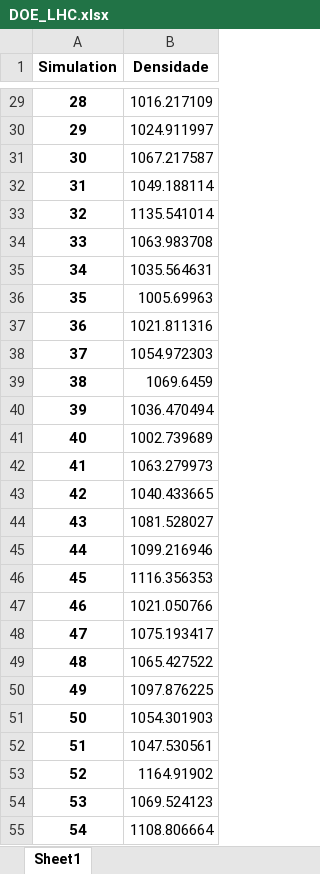
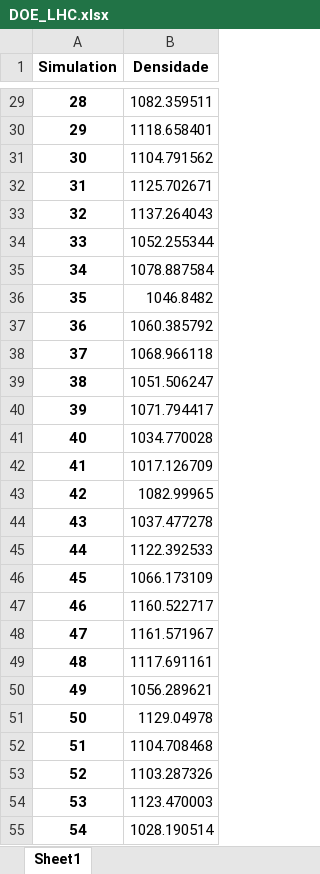
Before and after one commit to Spogis/EasyDOE, an Excel workbook: datasets/DOE_LHC.xlsx, sheet Sheet1, drawn as a sheet; only a part is shown, gaps mark what is left out; values as stored, in another font and other column widths than the file's, no borders; the diff covers the shown part only; the diff names each change by its address in the sheet, - before the commit and + after, or states it on an @@ line.

```diff
--- a/datasets/DOE_LHC.xlsx (sheet Sheet1)
+++ b/datasets/DOE_LHC.xlsx (sheet Sheet1)
-B29 (Densidade): 1016.217109
+B29 (Densidade): 1082.359511
-B30 (Densidade): 1024.911997
+B30 (Densidade): 1118.658401
-B31 (Densidade): 1067.217587
+B31 (Densidade): 1104.791562
-B32 (Densidade): 1049.188114
+B32 (Densidade): 1125.702671
-B33 (Densidade): 1135.541014
+B33 (Densidade): 1137.264043
-B34 (Densidade): 1063.983708
+B34 (Densidade): 1052.255344
-B35 (Densidade): 1035.564631
+B35 (Densidade): 1078.887584
-B36 (Densidade): 1005.69963
+B36 (Densidade): 1046.8482
-B37 (Densidade): 1021.811316
+B37 (Densidade): 1060.385792
-B38 (Densidade): 1054.972303
+B38 (Densidade): 1068.966118
-B39 (Densidade): 1069.6459
+B39 (Densidade): 1051.506247
-B40 (Densidade): 1036.470494
+B40 (Densidade): 1071.794417
-B41 (Densidade): 1002.739689
+B41 (Densidade): 1034.770028
-B42 (Densidade): 1063.279973
+B42 (Densidade): 1017.126709
-B43 (Densidade): 1040.433665
+B43 (Densidade): 1082.99965
-B44 (Densidade): 1081.528027
+B44 (Densidade): 1037.477278
-B45 (Densidade): 1099.216946
+B45 (Densidade): 1122.392533
-B46 (Densidade): 1116.356353
+B46 (Densidade): 1066.173109
-B47 (Densidade): 1021.050766
+B47 (Densidade): 1160.522717
-B48 (Densidade): 1075.193417
+B48 (Densidade): 1161.571967
-B49 (Densidade): 1065.427522
+B49 (Densidade): 1117.691161
-B50 (Densidade): 1097.876225
+B50 (Densidade): 1056.289621
-B51 (Densidade): 1054.301903
+B51 (Densidade): 1129.04978
-B52 (Densidade): 1047.530561
+B52 (Densidade): 1104.708468
-B53 (Densidade): 1164.91902
+B53 (Densidade): 1103.287326
-B54 (Densidade): 1069.524123
+B54 (Densidade): 1123.470003
-B55 (Densidade): 1108.806664
+B55 (Densidade): 1028.190514
```
Also changed, not shown: 973 edited cells elsewhere in this sheet, DOE_APP/NewInputVariables.xlsx, Examples/Exemplo2.xlsx, 7 other files.
